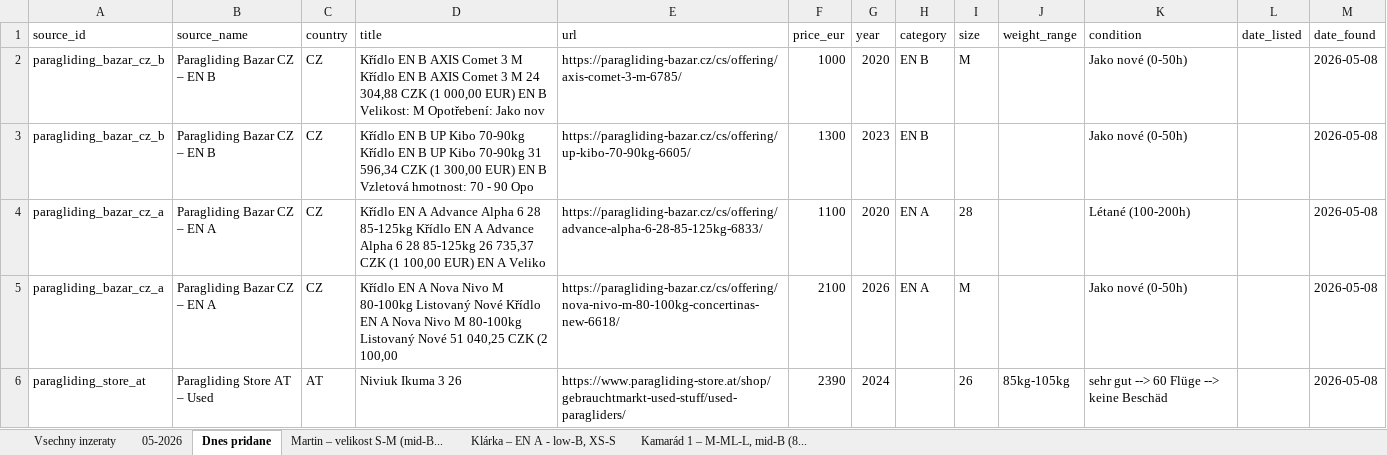
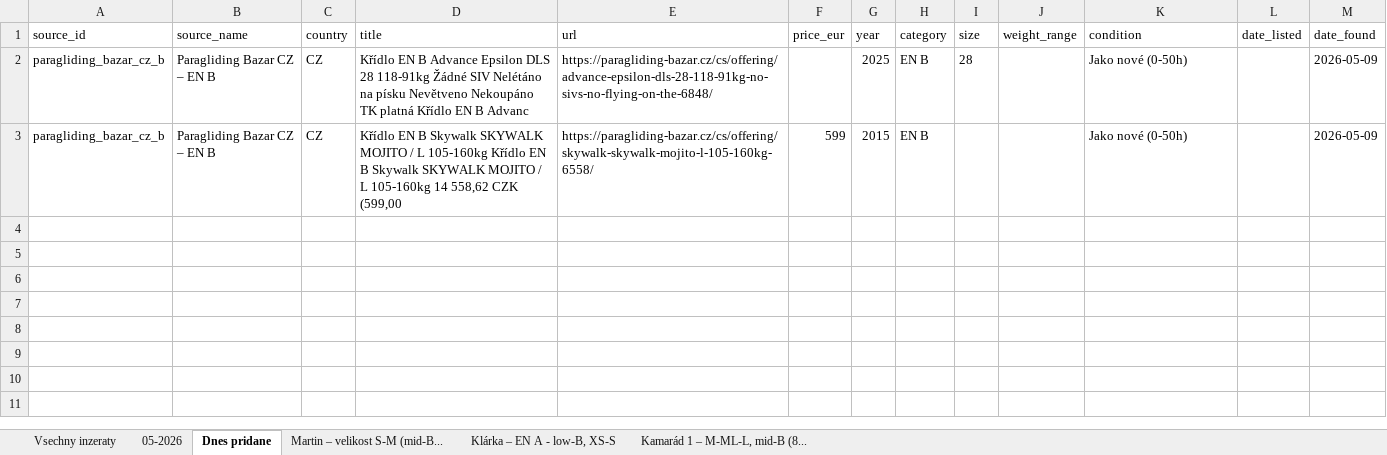
Before and after one commit to zimmema3/paragliding, an Excel workbook: data/bazar_watcher/listings.xlsx, sheet Dnes pridane, drawn as a sheet; values as stored, in another font and other column widths than the file's, no borders; the diff names each change by its address in the sheet, - before the commit and + after, or states it on an @@ line.

```diff
--- a/data/bazar_watcher/listings.xlsx (sheet Dnes pridane)
+++ b/data/bazar_watcher/listings.xlsx (sheet Dnes pridane)
-D2 (title): …EN B AXIS Comet 3 M Křídlo EN B AXIS Comet 3 M 24 304,88 CZK (1 000,00 EUR) EN B Velikost: M Opotřebení: Jako nov
+D2 (title): …EN B Advance Epsilon DLS 28 118-91kg Žádné SIV Nelétáno na písku Nevětveno Nekoupáno TK platná Křídlo EN B Advanc
-E2 (url): https://paragliding-bazar.cz/cs/offering/axis-comet-3-m-6785/
+E2 (url): https://paragliding-bazar.cz/cs/offering/advance-epsilon-dls-28-118-91kg-no-sivs-no-flying-on-the-6848/
-F2 (price_eur): 1000
+F2 (price_eur): (empty)
-G2 (year): 2020
+G2 (year): 2025
-I2 (size): M
+I2 (size): 28
-M2:M3 (date_found): 2026-05-08
+M2:M3 (date_found): 2026-05-09
-D3 (title): …EN B UP Kibo 70-90kg Křídlo EN B UP Kibo 70-90kg 31 596,34 CZK (1 300,00 EUR) EN B Vzletová hmotnost: 70 - 90 Opo
+D3 (title): …EN B Skywalk SKYWALK MOJITO / L 105-160kg Křídlo EN B Skywalk SKYWALK MOJITO / L 105-160kg 14 558,62 CZK (599,00
-E3 (url): https://paragliding-bazar.cz/cs/offering/up-kibo-70-90kg-6605/
+E3 (url): https://paragliding-bazar.cz/cs/offering/skywalk-skywalk-mojito-l-105-160kg-6558/
-F3 (price_eur): 1300
+F3 (price_eur): 599
-G3 (year): 2023
+G3 (year): 2015
-row 4: paragliding_bazar_cz_a | Paragliding Bazar CZ – EN A | CZ | Křídlo EN A Advance Alpha 6 28 85-125kg Křídlo EN A Advance Alpha 6 28 85-125kg 26 735,37 CZK (1 100,00 EUR) EN A Veliko | https://paragliding-bazar.cz/cs/offering/advance-alpha-6-28-85-125kg-6833/ | 1100 | 2020 | EN A | 28 |  | Létané (100-200h) |  | 2026-05-08
-row 5: paragliding_bazar_cz_a | Paragliding Bazar CZ – EN A | CZ | Křídlo EN A Nova Nivo M 80-100kg Listovaný Nové Křídlo EN A Nova Nivo M 80-100kg Listovaný Nové 51 040,25 CZK (2 100,00 | https://paragliding-bazar.cz/cs/offering/nova-nivo-m-80-100kg-concertinas-new-6618/ | 2100 | 2026 | EN A | M |  | Jako nové (0-50h) |  | 2026-05-08
-row 6: paragliding_store_at | Paragliding Store AT – Used | AT | Niviuk Ikuma 3 26 | https://www.paragliding-store.at/shop/gebrauchtmarkt-used-stuff/used-paragliders/ | 2390 | 2024 |  | 26 | 85kg-105kg | sehr gut --> 60 Flüge --> keine Beschäd |  | 2026-05-08
```
Also changed, not shown: sheet Klárka – EN A - low-B, XS-S, sheet Martin – velikost S-M (mid-B..., sheet 05-2026, sheet Vsechny inzeraty, sheet Kamarád 1 – M-ML-L, mid-B (8..., 1 other file.
